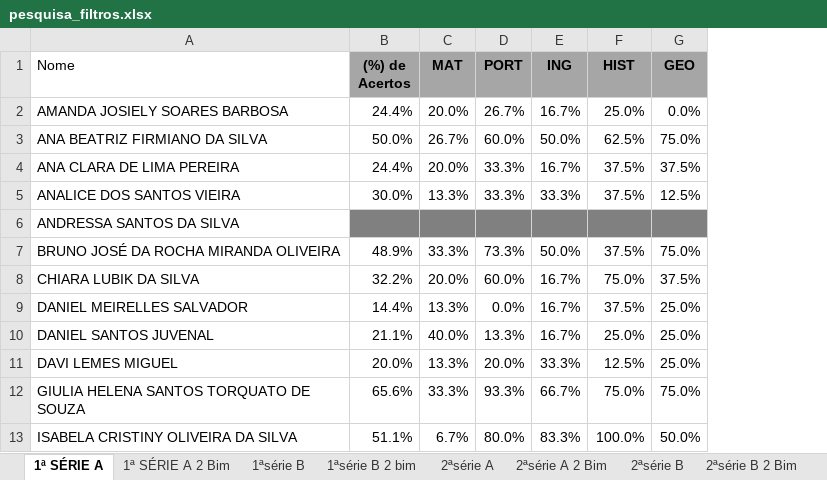
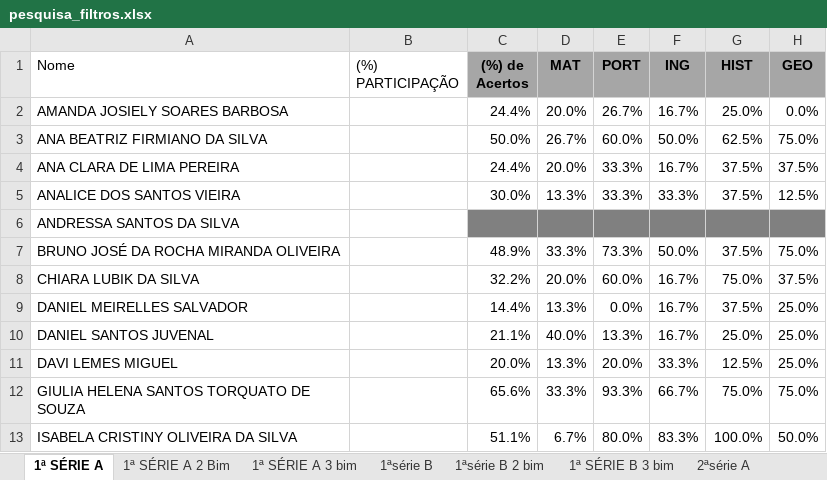
Before and after one commit to jucaranascimento-web/replanejamentojuliofortes, an Excel workbook: 06. PDFs/pesquisa_filtros.xlsx, sheet 1ª SÉRIE A, drawn as a sheet; only a part is shown; values as stored, in another font and other column widths than the file's, no borders; conditional formats not drawn; the diff names each change by its address in the sheet, - before the commit and + after, or states it on an @@ line.

```diff
--- a/06. PDFs/pesquisa_filtros.xlsx (sheet 1ª SÉRIE A)
+++ b/06. PDFs/pesquisa_filtros.xlsx (sheet 1ª SÉRIE A)
+sheet tab: 1ª SÉRIE A 3 bim
+sheet tab: 1ª SÉRIE B 3 bim
+column B ((%) PARTICIPAÇÃO), empty
```
Also changed, not shown: sheet 3ª SÉRIE A, other sheet tabs.
